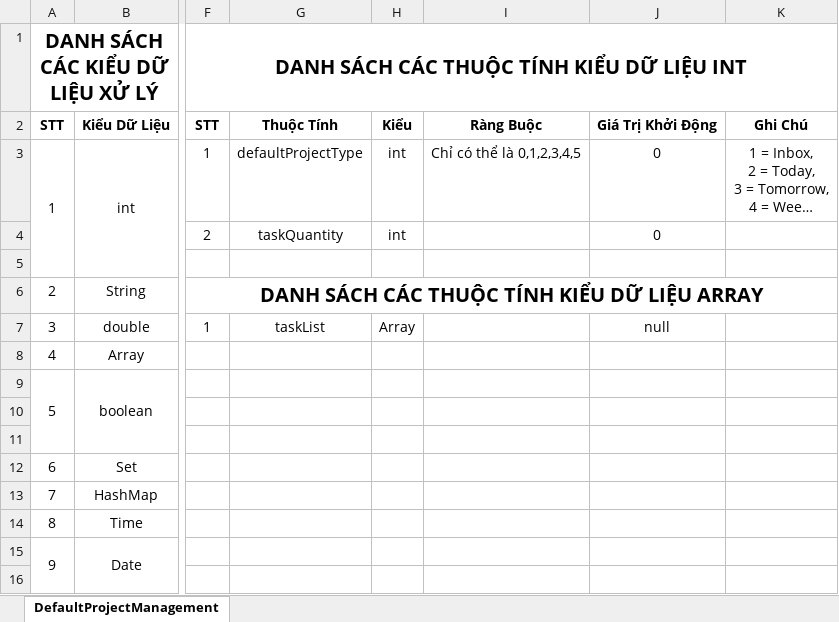
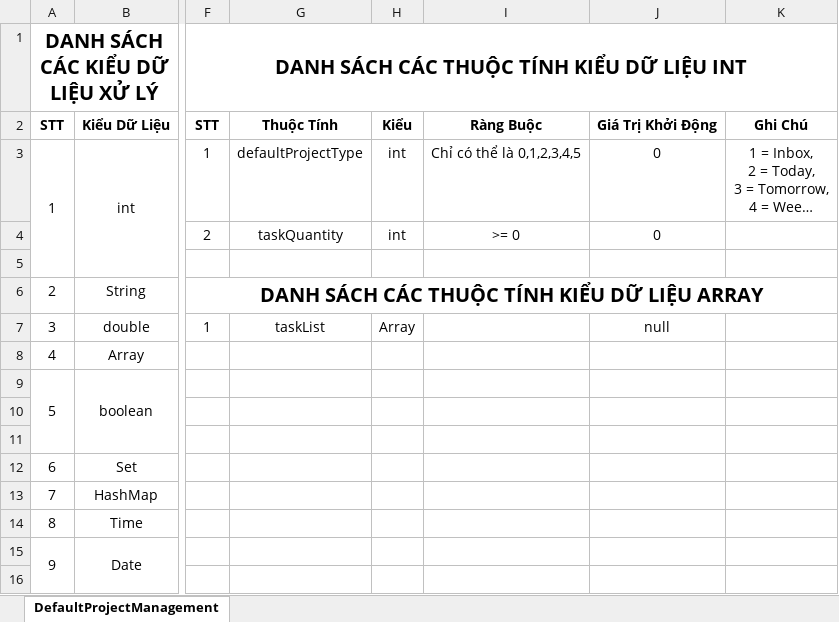
Before and after one commit to Merevoli-DatLuu/To-Do-App, an Excel workbook: ToDoApp-Doc/Document/Diagram/Thiết Kế Phần Mềm/Thiết Kế Xử Lý/DefaultProjectManagement/Thiết-Kế-Xử-Lý.xlsx, sheet DefaultProjectManagement, drawn as a sheet; only a part is shown, gaps mark what is left out; long unchanged cells end in …; values as stored, in another font and other column widths than the file's, no borders; the diff names each change by its address in the sheet, - before the commit and + after, or states it on an @@ line.

Commit message:
[TODO-35]-[Add]: UserNotificationManagement Thiết kế xử lý

```diff
--- a/ToDoApp-Doc/Document/Diagram/Thiết Kế Phần Mềm/Thiết Kế Xử Lý/DefaultProjectManagement/Thiết-Kế-Xử-Lý.xlsx (sheet DefaultProjectManagement)
+++ b/ToDoApp-Doc/Document/Diagram/Thiết Kế Phần Mềm/Thiết Kế Xử Lý/DefaultProjectManagement/Thiết-Kế-Xử-Lý.xlsx (sheet DefaultProjectManagement)
-I4: (empty)
+I4: >= 0
```
